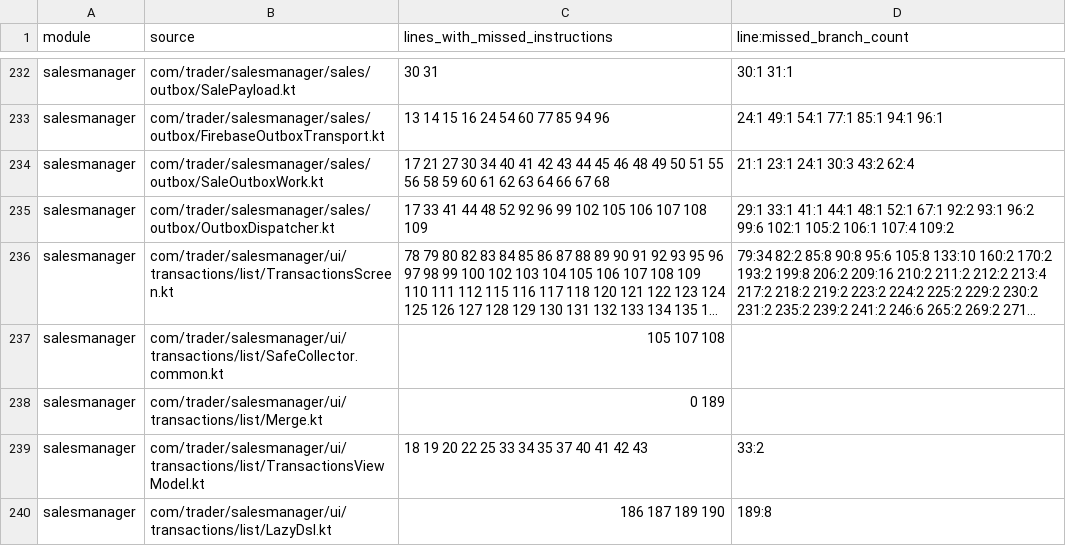
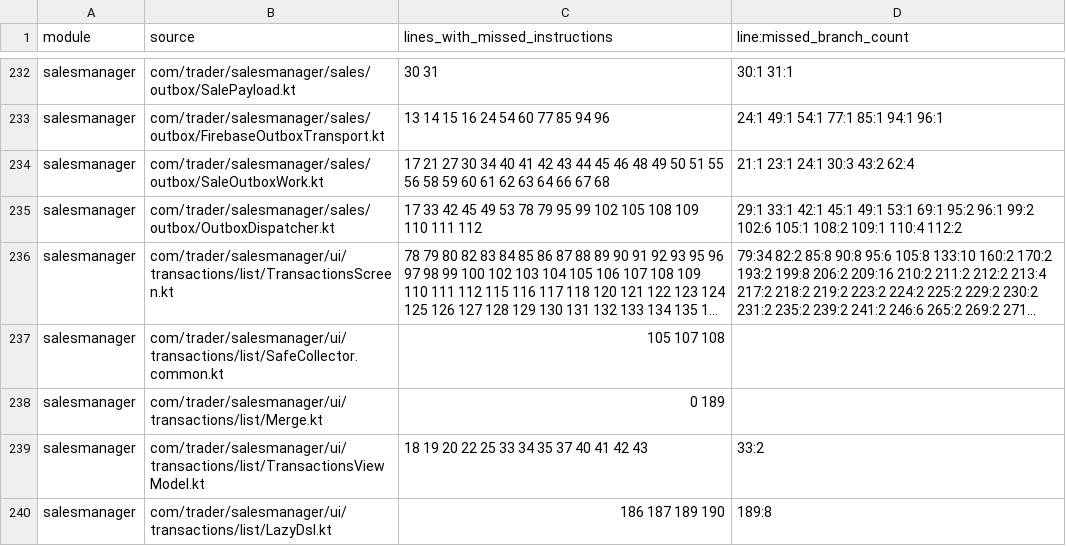
Before and after one commit to mohammedakkad/SalesManager, a CSV file: docs/qa/seller-coverage-gaps.csv, drawn as a sheet; only a part is shown, gaps mark what is left out; long unchanged cells end in …; the diff names each change by its address in the sheet, - before the commit and + after, or states it on an @@ line.

```diff
--- a/docs/qa/seller-coverage-gaps.csv
+++ b/docs/qa/seller-coverage-gaps.csv
-C235 (lines_with_missed_instructions): 17 33 41 44 48 52 92 96 99 102 105 106 107 108 109
+C235 (lines_with_missed_instructions): 17 33 42 45 49 53 78 79 95 99 102 105 108 109 110 111 112
-D235 (line:missed_branch_count): 29:1 33:1 41:1 44:1 48:1 52:1 67:1 92:2 93:1 96:2 99:6 102:1 105:2 106:1 107:4 109:2
+D235 (line:missed_branch_count): 29:1 33:1 42:1 45:1 49:1 53:1 69:1 95:2 96:1 99:2 102:6 105:1 108:2 109:1 110:4 112:2
```
Also changed, not shown: docs/qa/seller-class-coverage-gaps.csv, 22 other files.
